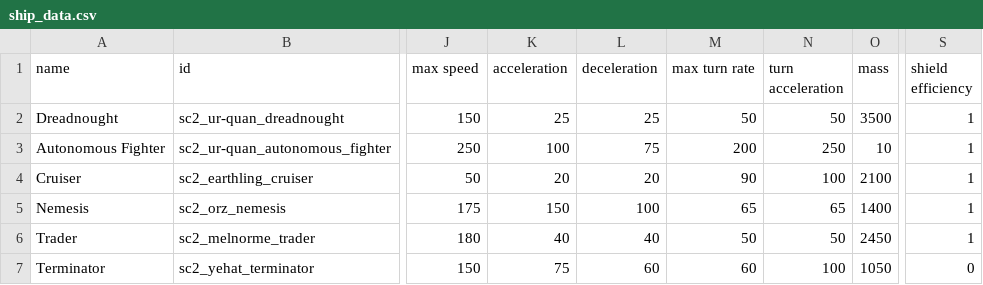
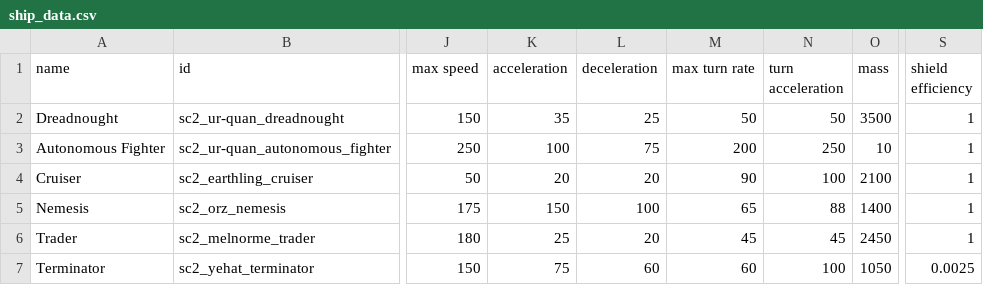
Before and after one commit to Trylobot/starsector-mods, a CSV file: sc2/data/hulls/ship_data.csv, drawn as a sheet; only a part is shown, gaps mark what is left out; the diff names each change by its address in the sheet, - before the commit and + after, or states it on an @@ line.

```diff
--- a/sc2/data/hulls/ship_data.csv
+++ b/sc2/data/hulls/ship_data.csv
-K2 (acceleration): 25
+K2 (acceleration): 35
-N5 (turn acceleration): 65
+N5 (turn acceleration): 88
-K6 (acceleration): 40
+K6 (acceleration): 25
-L6 (deceleration): 40
+L6 (deceleration): 20
-M6 (max turn rate): 50
+M6 (max turn rate): 45
-N6 (turn acceleration): 50
+N6 (turn acceleration): 45
-S7 (shield efficiency): 0
+S7 (shield efficiency): 0.0025
```
Also changed, not shown: sc2/data/weapons/weapon_data.csv, 4 other files.
